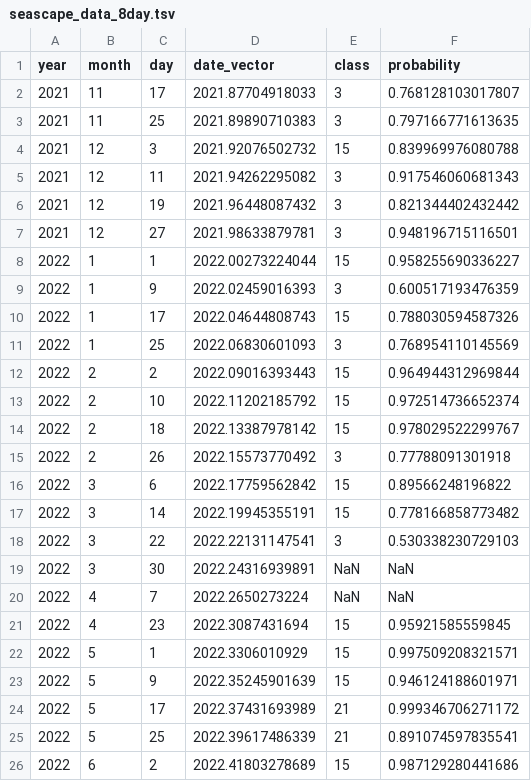
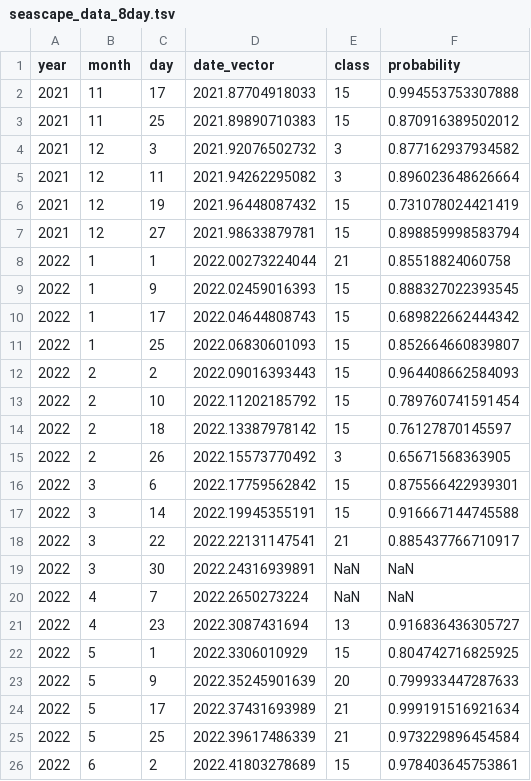
Before and after one commit to eqmh/sedtrap_bbp, a TSV file: data_gom/seascape_data_8day.tsv, drawn as a sheet; only a part is shown; the diff covers the shown part only.

Commit message:
Add new data tables and figures

```diff
--- a/data_gom/seascape_data_8day.tsv
+++ b/data_gom/seascape_data_8day.tsv
@@ -1,26 +1,26 @@
 year	month	day	date_vector	class	probability
-2021	11	17	2021.87704918033	3	0.768128103017807
-2021	11	25	2021.89890710383	3	0.797166771613635
-2021	12	3	2021.92076502732	15	0.839969976080788
-2021	12	11	2021.94262295082	3	0.917546060681343
-2021	12	19	2021.96448087432	3	0.821344402432442
-2021	12	27	2021.98633879781	3	0.948196715116501
-2022	1	1	2022.00273224044	15	0.958255690336227
-2022	1	9	2022.02459016393	3	0.600517193476359
-2022	1	17	2022.04644808743	15	0.788030594587326
-2022	1	25	2022.06830601093	3	0.768954110145569
-2022	2	2	2022.09016393443	15	0.964944312969844
-2022	2	10	2022.11202185792	15	0.972514736652374
-2022	2	18	2022.13387978142	15	0.978029522299767
-2022	2	26	2022.15573770492	3	0.77788091301918
-2022	3	6	2022.17759562842	15	0.89566248196822
-2022	3	14	2022.19945355191	15	0.778166858773482
-2022	3	22	2022.22131147541	3	0.530338230729103
+2021	11	17	2021.87704918033	15	0.994553753307888
+2021	11	25	2021.89890710383	15	0.870916389502012
+2021	12	3	2021.92076502732	3	0.877162937934582
+2021	12	11	2021.94262295082	3	0.896023648626664
+2021	12	19	2021.96448087432	15	0.731078024421419
+2021	12	27	2021.98633879781	15	0.898859998583794
+2022	1	1	2022.00273224044	21	0.85518824060758
+2022	1	9	2022.02459016393	15	0.888327022393545
+2022	1	17	2022.04644808743	15	0.689822662444342
+2022	1	25	2022.06830601093	15	0.852664660839807
+2022	2	2	2022.09016393443	15	0.964408662584093
+2022	2	10	2022.11202185792	15	0.789760741591454
+2022	2	18	2022.13387978142	15	0.76127870145597
+2022	2	26	2022.15573770492	3	0.65671568363905
+2022	3	6	2022.17759562842	15	0.875566422939301
+2022	3	14	2022.19945355191	15	0.916667144745588
+2022	3	22	2022.22131147541	21	0.885437766710917
 2022	3	30	2022.24316939891	NaN	NaN
 2022	4	7	2022.2650273224	NaN	NaN
-2022	4	23	2022.3087431694	15	0.95921585559845
-2022	5	1	2022.3306010929	15	0.997509208321571
-2022	5	9	2022.35245901639	15	0.946124188601971
-2022	5	17	2022.37431693989	21	0.999346706271172
-2022	5	25	2022.39617486339	21	0.891074597835541
-2022	6	2	2022.41803278689	15	0.987129280441686
+2022	4	23	2022.3087431694	13	0.916836436305727
+2022	5	1	2022.3306010929	15	0.804742716825925
+2022	5	9	2022.35245901639	20	0.799933447287633
+2022	5	17	2022.37431693989	21	0.999191516921634
+2022	5	25	2022.39617486339	21	0.973229896454584
+2022	6	2	2022.41803278689	15	0.978403645753861
```
Also changed, not shown: 138 edited cells elsewhere in this file, data_gom/seascape_data_monthly.tsv, 9 other files.
